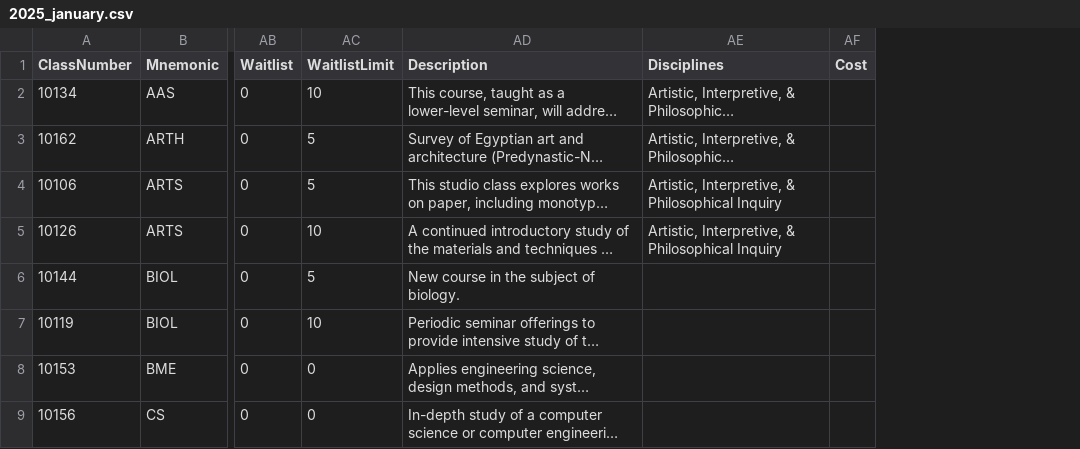
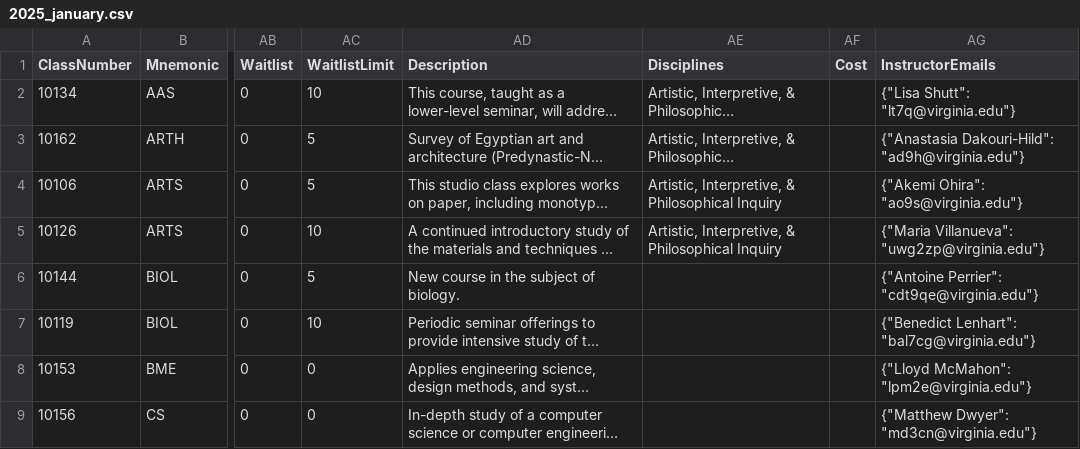
Before and after one commit to thecourseforum/theCourseForum2, a CSV file: tcf_website/management/commands/semester_data/csv/2025_january.csv, drawn as a sheet; only a part is shown, gaps mark what is left out; long unchanged cells end in …; the diff names each change by its address in the sheet, - before the commit and + after, or states it on an @@ line.

Commit message:
feat(data): match instructors by email

```diff
--- a/tcf_website/management/commands/semester_data/csv/2025_january.csv
+++ b/tcf_website/management/commands/semester_data/csv/2025_january.csv
+column AG (InstructorEmails), rows 2-9: {"Lisa Shutt": "lt7q@virginia.edu"} | {"Anastasia Dakouri-Hild": "ad9h@virginia.edu"} | {"Akemi Ohira": "ao9s@virginia.edu"} | {"Maria Villanueva": "uwg2zp@virginia.edu"} | {"Antoine Perrier": "cdt9qe@virginia.edu"} | {"Benedict Lenhart": "bal7cg@virginia.edu"} | {"Lloyd McMahon": "lpm2e@virginia.edu"} | {"Matthew Dwyer": "md3cn@virginia.edu"}
```
Also changed, not shown: tcf_website/management/commands/semester_data/csv/2026_january.csv, 31 other files.
